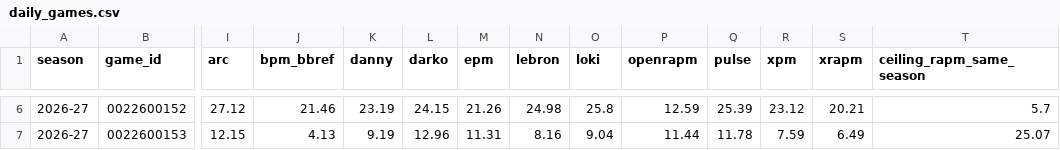
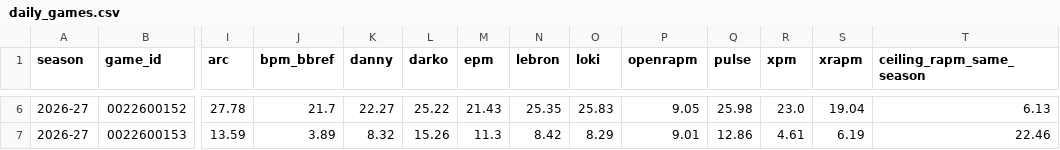
Before and after one commit to lumahoops/hoop-impact-bench, a CSV file: live/results/daily_games.csv, drawn as a sheet; only a part is shown, gaps mark what is left out; the diff covers the shown part only; the diff names each change by its address in the sheet, - before the commit and + after, or states it on an @@ line.

```diff
--- a/live/results/daily_games.csv
+++ b/live/results/daily_games.csv
-I6 (arc): 27.12
+I6 (arc): 27.78
-J6 (bpm_bbref): 21.46
+J6 (bpm_bbref): 21.7
-K6 (danny): 23.19
+K6 (danny): 22.27
-L6 (darko): 24.15
+L6 (darko): 25.22
-M6 (epm): 21.26
+M6 (epm): 21.43
-N6 (lebron): 24.98
+N6 (lebron): 25.35
-O6 (loki): 25.8
+O6 (loki): 25.83
-P6 (openrapm): 12.59
+P6 (openrapm): 9.05
-Q6 (pulse): 25.39
+Q6 (pulse): 25.98
-R6 (xpm): 23.12
+R6 (xpm): 23.0
-S6 (xrapm): 20.21
+S6 (xrapm): 19.04
-T6 (ceiling_rapm_same_season): 5.7
+T6 (ceiling_rapm_same_season): 6.13
-I7 (arc): 12.15
+I7 (arc): 13.59
-J7 (bpm_bbref): 4.13
+J7 (bpm_bbref): 3.89
-K7 (danny): 9.19
+K7 (danny): 8.32
-L7 (darko): 12.96
+L7 (darko): 15.26
-M7 (epm): 11.31
+M7 (epm): 11.3
-N7 (lebron): 8.16
+N7 (lebron): 8.42
-O7 (loki): 9.04
+O7 (loki): 8.29
-P7 (openrapm): 11.44
+P7 (openrapm): 9.01
-Q7 (pulse): 11.78
+Q7 (pulse): 12.86
-R7 (xpm): 7.59
+R7 (xpm): 4.61
-S7 (xrapm): 6.49
+S7 (xrapm): 6.19
-T7 (ceiling_rapm_same_season): 25.07
+T7 (ceiling_rapm_same_season): 22.46
```
Also changed, not shown: 70 edited cells elsewhere in this file, live/results/daily_history.csv, live/results/frozen_games.csv, 3 other files.
